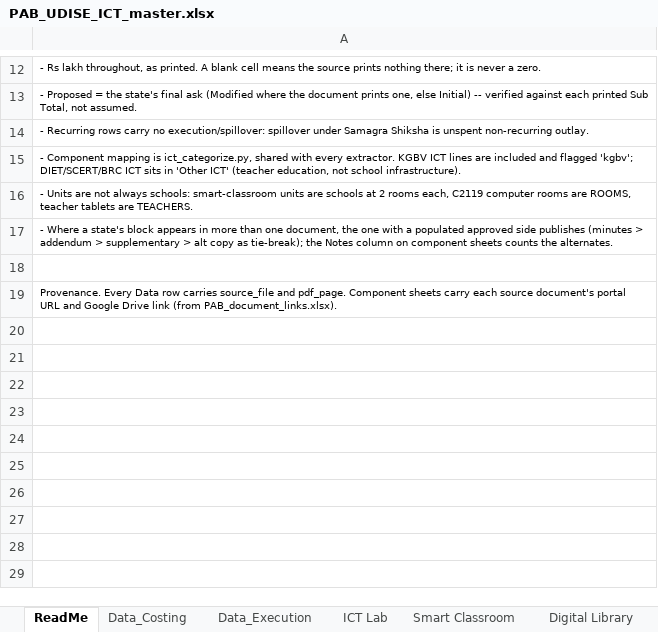
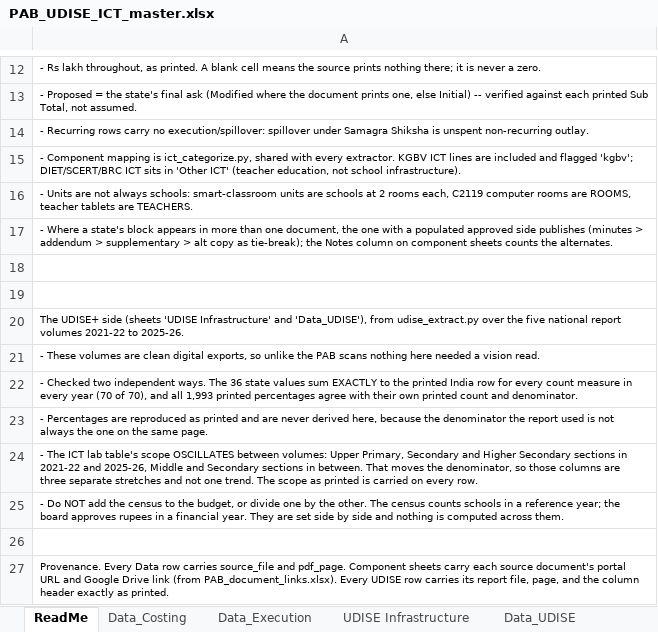
Before and after one commit to gordianknot-legacy/pab-ict-dashboard, an Excel workbook: PAB_UDISE_ICT_master.xlsx, sheet ReadMe, drawn as a sheet; only a part is shown, gaps mark what is left out; values as stored, in another font and other column widths than the file's, no borders; addresses are those after the commit; the diff names each change by its address in the sheet, - before the commit and + after, or states it on an @@ line.

Commit message:
One data file: the census moves into the workbook
build_ict_workbook.py now writes two UDISE sheets, a wide 'UDISE
Infrastructure' matrix of the headline measures per state and census
year and the verbatim long-form 'Data_UDISE', and the app reads the
latter instead of a separate udise_ict.csv shipped alongside. Two
copies of the same figures in one repo drift the first time either is
refreshed alone, and the workbook is the deliverable, so it is the
single source here too.

The wide sheet carries the ICT lab table's printed scope on every row.
That scope oscillates between volumes, Upper Primary/Secondary/Higher
Secondary in 2021-22 and 2025-26 against Middle and Secondary in
between, which moves the denominator underneath the figure, so the
column is three separate stretches and a reader needs to see that
without opening the source.

```diff
--- a/PAB_UDISE_ICT_master.xlsx (sheet ReadMe)
+++ b/PAB_UDISE_ICT_master.xlsx (sheet ReadMe)
+sheet tab: UDISE Infrastructure
+sheet tab: Data_UDISE
+row 19: (empty)
-A20: Provenance. Every Data row carries source_file and pdf_page. Component sheets carry each source document's portal URL and Google Drive link (from PAB_document_links.xlsx).
+A20: The UDISE+ side (sheets 'UDISE Infrastructure' and 'Data_UDISE'), from udise_extract.py over the five national report volumes 2021-22 to 2025-26.
+row 21: - These volumes are clean digital exports, so unlike the PAB scans nothing here needed a vision read.
+row 22: - Checked two independent ways. The 36 state values sum EXACTLY to the printed India row for every count measure in every year (70 of 70), and all 1,993 printed percentages agree with their own printed count and denominator.
+row 23: - Percentages are reproduced as printed and are never derived here, because the denominator the report used is not always the one on the same page.
+row 24: - The ICT lab table's scope OSCILLATES between volumes: Upper Primary, Secondary and Higher Secondary sections in 2021-22 and 2025-26, Middle and Secondary sections in between. That moves the denominator, so those columns are three separate stretches and not one trend. The scope as printed is carried on every row.
+row 25: - Do NOT add the census to the budget, or divide one by the other. The census counts schools in a reference year; the board approves rupees in a financial year. They are set side by side and nothing is computed across them.
+row 26: (empty)
+row 27: Provenance. Every Data row carries source_file and pdf_page. Component sheets carry each source document's portal URL and Google Drive link (from PAB_document_links.xlsx). Every UDISE row carries its report file, page, and the column header exactly as printed.
```
Also changed, not shown: 2 other files.
